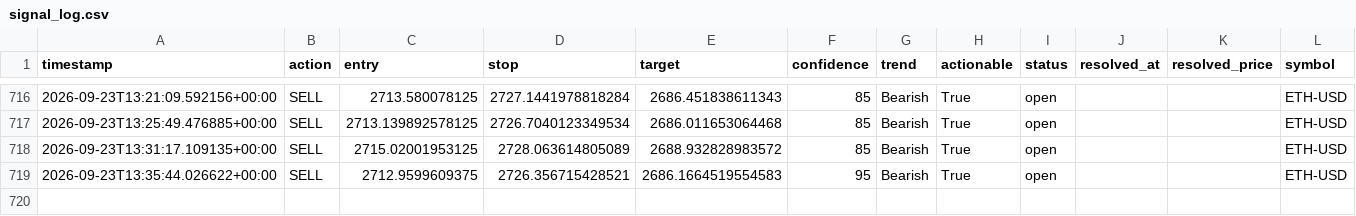
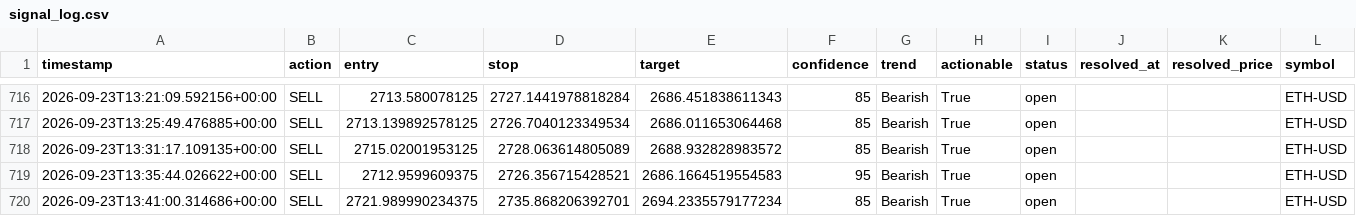
Before and after one commit to wyethmontz/trade-anything, a CSV file: data/signal_log.csv, drawn as a sheet; only a part is shown, gaps mark what is left out.

```diff
--- a/data/signal_log.csv
+++ b/data/signal_log.csv
@@ -719 +719,2 @@ timestamp,action,entry,stop,target,confidence,trend,actionable,status,resolved_a
 2026-09-23T13:35:44.026622+00:00,SELL,2712.9599609375,2726.356715428521,2686.1664519554583,95,Bearish,True,open,,,ETH-USD
+2026-09-23T13:41:00.314686+00:00,SELL,2721.989990234375,2735.868206392701,2694.2335579177234,85,Bearish,True,open,,,ETH-USD
```
